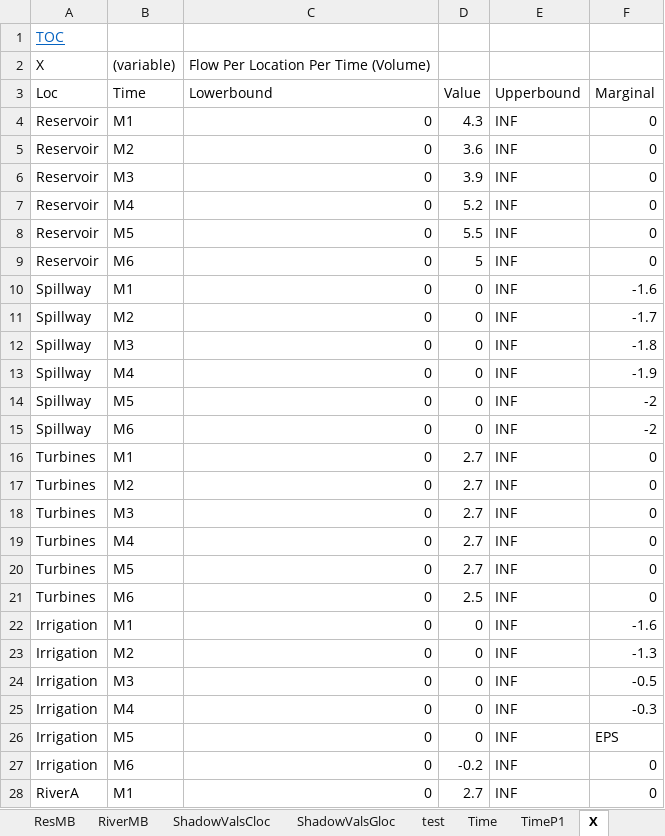
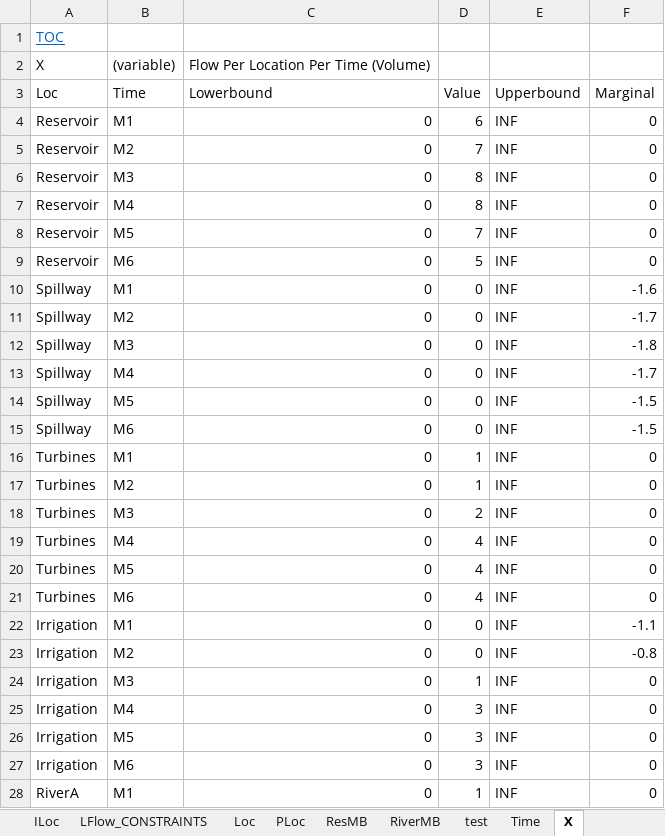
Before and after one commit to PatrickCampana/CEE-6410-Campana, an Excel workbook: ReservoirCode2.xlsx, sheet X, drawn as a sheet; only a part is shown; values as stored, in another font and other column widths than the file's, no borders; the diff covers the shown part only; the diff names each change by its address in the sheet, - before the commit and + after, or states it on an @@ line.

```diff
--- a/ReservoirCode2.xlsx (sheet X)
+++ b/ReservoirCode2.xlsx (sheet X)
-sheet tab: ShadowValsCloc
-sheet tab: ShadowValsGloc
-sheet tab: TimeP1
-D4 (Value): 4.3
+D4 (Value): 6
-D5 (Value): 3.6
+D5 (Value): 7
-D6 (Value): 3.9
+D6 (Value): 8
-D7 (Value): 5.2
+D7 (Value): 8
-D8 (Value): 5.5
+D8 (Value): 7
-F13 (Marginal): -1.9
+F13 (Marginal): -1.7
-F14:F15 (Marginal): -2
+F14:F15 (Marginal): -1.5
-D16:D17 (Value): 2.7
+D16:D17 (Value): 1
-D18 (Value): 2.7
+D18 (Value): 2
-D19:D20 (Value): 2.7
+D19:D20 (Value): 4
-D21 (Value): 2.5
+D21 (Value): 4
-F22 (Marginal): -1.6
+F22 (Marginal): -1.1
-F23 (Marginal): -1.3
+F23 (Marginal): -0.8
-D24 (Value): 0
+D24 (Value): 1
-F24 (Marginal): -0.5
+F24 (Marginal): 0
-D25:D26 (Value): 0
+D25:D26 (Value): 3
-F25 (Marginal): -0.3
+F25 (Marginal): 0
-F26 (Marginal): EPS
+F26 (Marginal): 0
-D27 (Value): -0.2
+D27 (Value): 3
-D28 (Value): 2.7
+D28 (Value): 1
```
Also changed, not shown: 5 edited cells elsewhere in this sheet, sheet Table of Contents, sheet GFlow_CONSTRAINTS, sheet LFlow_CONSTRAINTS, sheet ResMB, sheet RiverMB, sheet Scalar, 1 more sheet, other sheet tabs, 10 other files.
